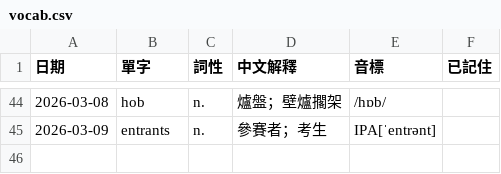
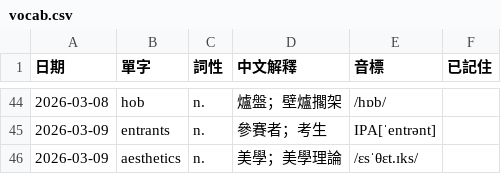
Before and after one commit to monashining/toeic-vocab-app, a CSV file: vocab.csv, drawn as a sheet; only a part is shown, gaps mark what is left out.

Commit message:
Update vocab list

```diff
--- a/vocab.csv
+++ b/vocab.csv
@@ -45 +45,2 @@
 2026-03-09,entrants,n.,參賽者；考生,IPA[ˈentrənt],
+2026-03-09,aesthetics,n.,美學；美學理論,/ɛsˈθɛt.ɪks/,
```
